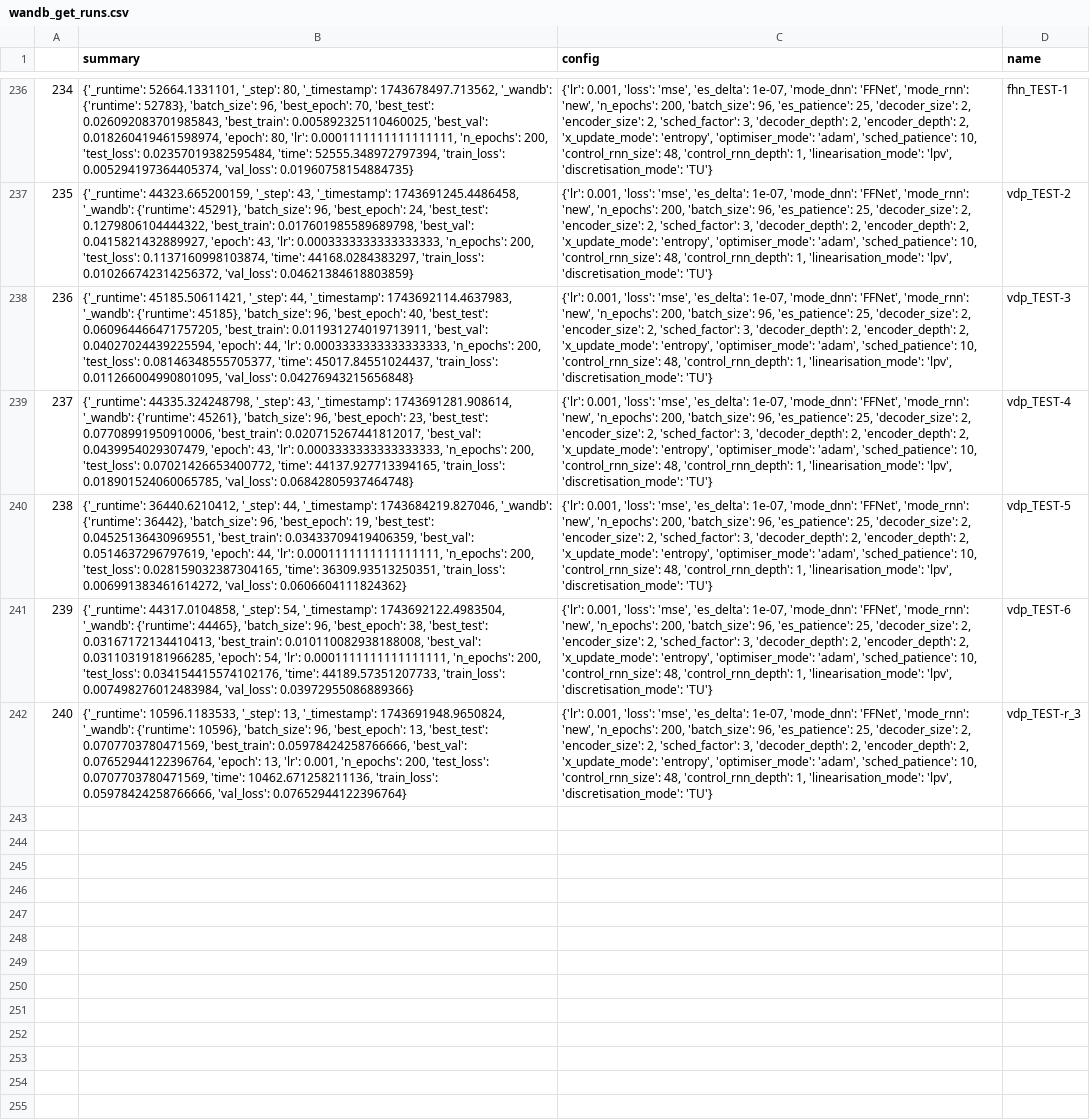
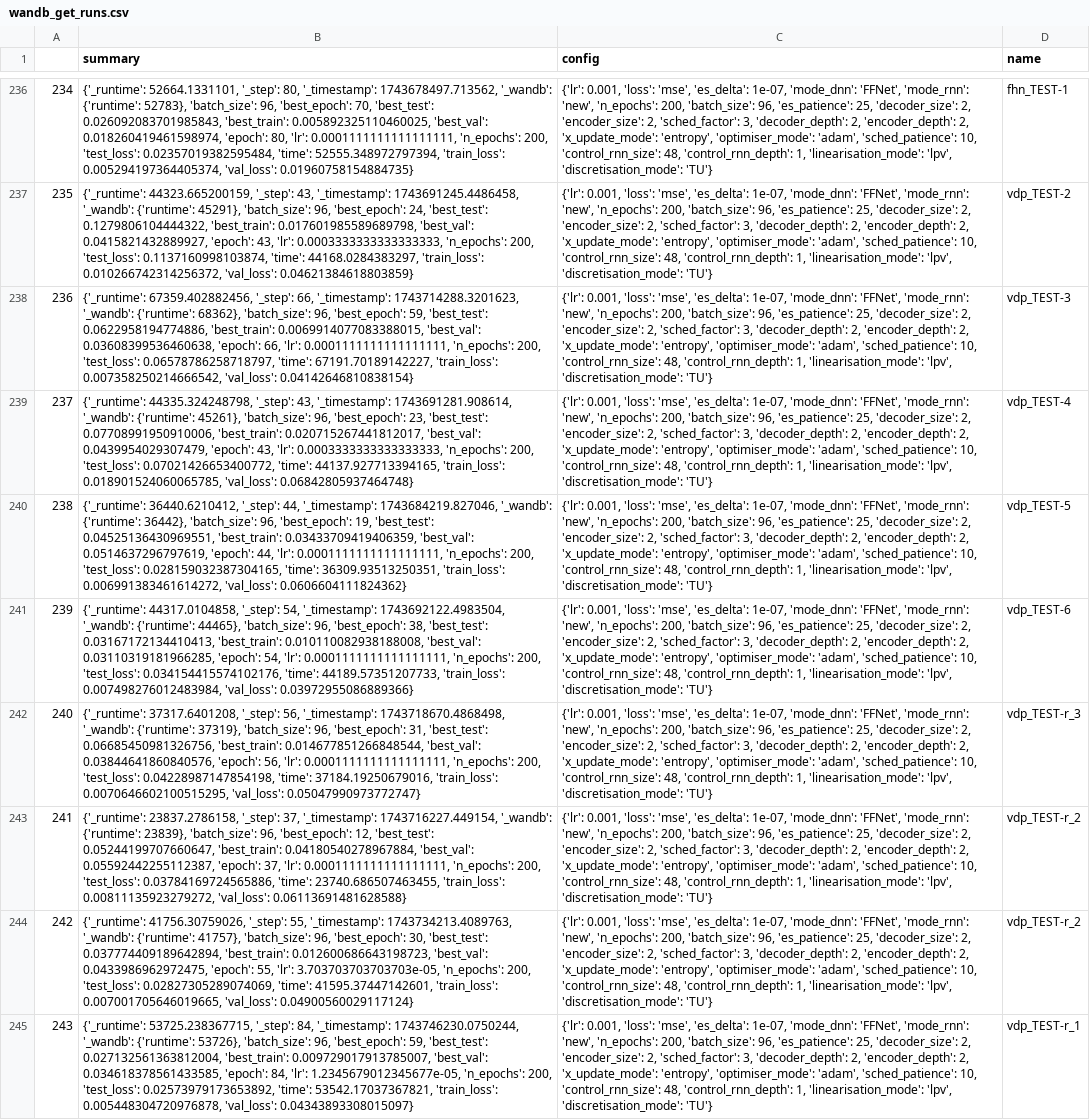
Before and after one commit to FiengoKineton/flumen-G, a CSV file: run_data/csv_files/wandb_get_runs.csv, drawn as a sheet; only a part is shown, gaps mark what is left out; the diff names each change by its address in the sheet, - before the commit and + after, or states it on an @@ line.

```diff
--- a/run_data/csv_files/wandb_get_runs.csv
+++ b/run_data/csv_files/wandb_get_runs.csv
-B238 (summary): {'_runtime': 45185.50611421, '_step': 44, '_timestamp': 1743692114.4637983, '_wandb': {'runtime': 45185}, 'batch_size': 96, 'best_epoch': 40, 'best_test': 0.060964466471757205, 'best_train': 0.011931274019713911, 'best_val': 0.04027024439225594, 'epoch': 44, 'lr': 0.0003333333333333333, 'n_epochs': 200, 'test_loss': 0.08146348555705377, 'time': 45017.84551024437, 'train_loss': 0.011266004990801095, 'val_loss': 0.04276943215656848}
+B238 (summary): {'_runtime': 67359.402882456, '_step': 66, '_timestamp': 1743714288.3201623, '_wandb': {'runtime': 68362}, 'batch_size': 96, 'best_epoch': 59, 'best_test': 0.0622958194774886, 'best_train': 0.0069914077083388015, 'best_val': 0.03608399536460638, 'epoch': 66, 'lr': 0.0001111111111111111, 'n_epochs': 200, 'test_loss': 0.06578786258718797, 'time': 67191.70189142227, 'train_loss': 0.007358250214666542, 'val_loss': 0.04142646810838154}
-B242 (summary): {'_runtime': 10596.1183533, '_step': 13, '_timestamp': 1743691948.9650824, '_wandb': {'runtime': 10596}, 'batch_size': 96, 'best_epoch': 13, 'best_test': 0.0707703780471569, 'best_train': 0.05978424258766666, 'best_val': 0.07652944122396764, 'epoch': 13, 'lr': 0.001, 'n_epochs': 200, 'test_loss': 0.0707703780471569, 'time': 10462.671258211136, 'train_loss': 0.05978424258766666, 'val_loss': 0.07652944122396764}
+B242 (summary): {'_runtime': 37317.6401208, '_step': 56, '_timestamp': 1743718670.4868498, '_wandb': {'runtime': 37319}, 'batch_size': 96, 'best_epoch': 31, 'best_test': 0.06685450981326756, 'best_train': 0.014677851266848544, 'best_val': 0.03844641860840576, 'epoch': 56, 'lr': 0.0001111111111111111, 'n_epochs': 200, 'test_loss': 0.04228987147854198, 'time': 37184.19250679016, 'train_loss': 0.0070646602100515295, 'val_loss': 0.05047990973772747}
+row 243: 241 | {'_runtime': 23837.2786158, '_step': 37, '_timestamp': 1743716227.449154, '_wandb': {'runtime': 23839}, 'batch_size': 96, 'best_epoch': 12, 'best_test': 0.05244199707660647, 'best_train': 0.04180540278967884, 'best_val': 0.05592442255112387, 'epoch': 37, 'lr': 0.0001111111111111111, 'n_epochs': 200, 'test_loss': 0.03784169724565886, 'time': 23740.686507463455, 'train_loss': 0.00811135923279272, 'val_loss': 0.06113691481628588} | {'lr': 0.001, 'loss': 'mse', 'es_delta': 1e-07, 'mode_dnn': 'FFNet', 'mode_rnn': 'new', 'n_epochs': 200, 'batch_size': 96, 'es_patience': 25, 'decoder_size': 2, 'encoder_size': 2, 'sched_factor': 3, 'decoder_depth': 2, 'encoder_depth': 2, 'x_update_mode': 'entropy', 'optimiser_mode': 'adam', 'sched_patience': 10, 'control_rnn_size': 48, 'control_rnn_depth': 1, 'linearisation_mode': 'lpv', 'discretisation_mode': 'TU'} | vdp_TEST-r_2
+row 244: 242 | {'_runtime': 41756.30759026, '_step': 55, '_timestamp': 1743734213.4089763, '_wandb': {'runtime': 41757}, 'batch_size': 96, 'best_epoch': 30, 'best_test': 0.037774409189642894, 'best_train': 0.012600686643198723, 'best_val': 0.0433986962972475, 'epoch': 55, 'lr': 3.703703703703703e-05, 'n_epochs': 200, 'test_loss': 0.02827305289074069, 'time': 41595.37447142601, 'train_loss': 0.007001705646019665, 'val_loss': 0.04900560029117124} | {'lr': 0.001, 'loss': 'mse', 'es_delta': 1e-07, 'mode_dnn': 'FFNet', 'mode_rnn': 'new', 'n_epochs': 200, 'batch_size': 96, 'es_patience': 25, 'decoder_size': 2, 'encoder_size': 2, 'sched_factor': 3, 'decoder_depth': 2, 'encoder_depth': 2, 'x_update_mode': 'entropy', 'optimiser_mode': 'adam', 'sched_patience': 10, 'control_rnn_size': 48, 'control_rnn_depth': 1, 'linearisation_mode': 'lpv', 'discretisation_mode': 'TU'} | vdp_TEST-r_2
+row 245: 243 | {'_runtime': 53725.238367715, '_step': 84, '_timestamp': 1743746230.0750244, '_wandb': {'runtime': 53726}, 'batch_size': 96, 'best_epoch': 59, 'best_test': 0.027132561363812004, 'best_train': 0.009729017913785007, 'best_val': 0.034618378561433585, 'epoch': 84, 'lr': 1.2345679012345677e-05, 'n_epochs': 200, 'test_loss': 0.02573979173653892, 'time': 53542.17037367821, 'train_loss': 0.005448304720976878, 'val_loss': 0.04343893308015097} | {'lr': 0.001, 'loss': 'mse', 'es_delta': 1e-07, 'mode_dnn': 'FFNet', 'mode_rnn': 'new', 'n_epochs': 200, 'batch_size': 96, 'es_patience': 25, 'decoder_size': 2, 'encoder_size': 2, 'sched_factor': 3, 'decoder_depth': 2, 'encoder_depth': 2, 'x_update_mode': 'entropy', 'optimiser_mode': 'adam', 'sched_patience': 10, 'control_rnn_size': 48, 'control_rnn_depth': 1, 'linearisation_mode': 'lpv', 'discretisation_mode': 'TU'} | vdp_TEST-r_1
```
Also changed, not shown: 17 other files.
